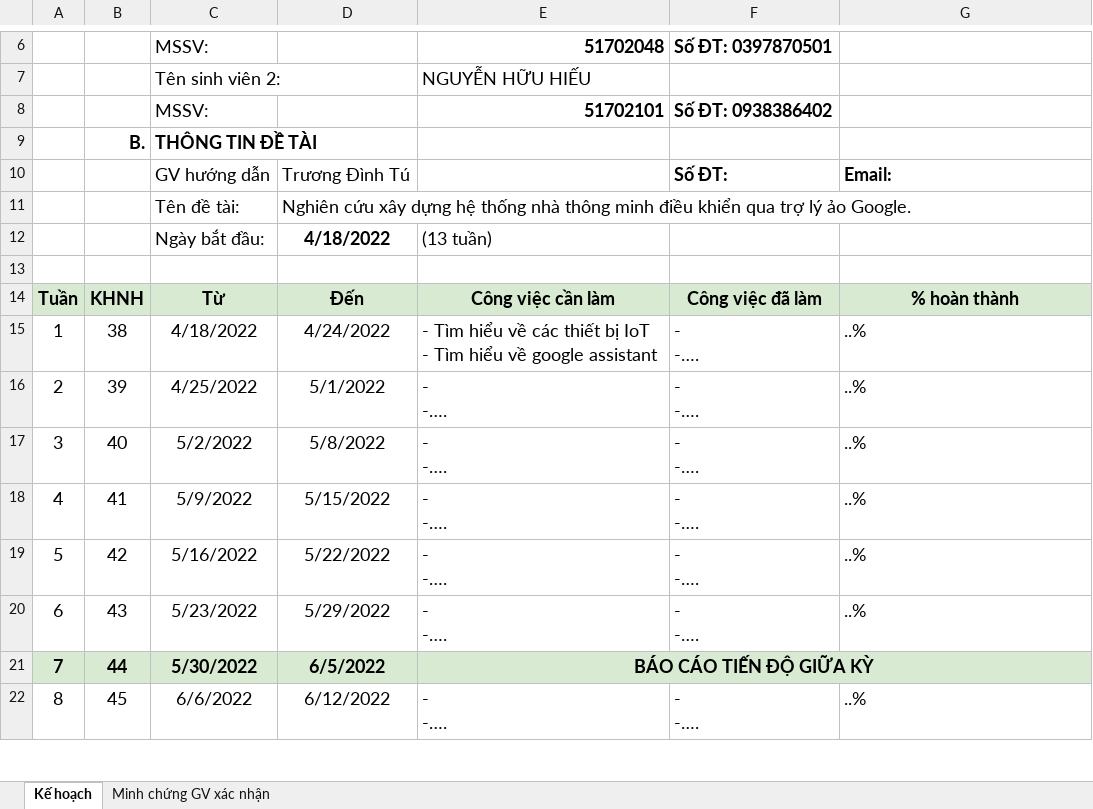
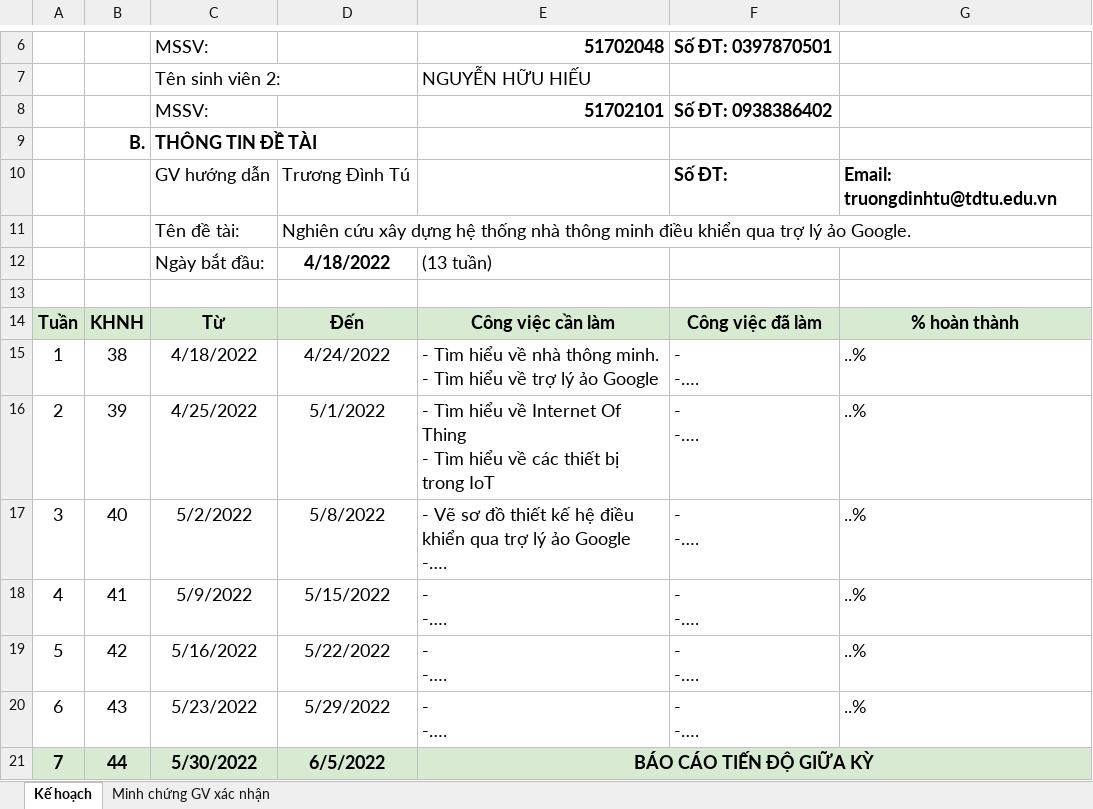
Before and after one commit to toolcoi/DACNTT2, an Excel workbook: Đăng ký đề tài/DA92_CNTT_TruongDinhTu.xlsx, sheet Kế hoạch, drawn as a sheet; only a part is shown, gaps mark what is left out; the shorter side is filled out with more unchanged rows; values as stored, in another font and other column widths than the file's, no borders; ↵ is a line break in a cell; the diff names each change by its address in the sheet, - before the commit and + after, or states it on an @@ line.

Commit message:
upload file plan 1

```diff
--- a/Đăng ký đề tài/DA92_CNTT_TruongDinhTu.xlsx (sheet Kế hoạch)
+++ b/Đăng ký đề tài/DA92_CNTT_TruongDinhTu.xlsx (sheet Kế hoạch)
-G10: Email:
+G10: Email: truongdinhtu@tdtu.edu.vn
-E15: …hiểu về các thiết bị IoT ↵ - Tìm hiểu về google assistant
+E15: …hiểu về nhà thông minh. ↵ - Tìm hiểu về trợ lý ảo Google
-E16: - ↵ -….
+E16: - Tìm hiểu về Internet Of Thing ↵ - Tìm hiểu về các thiết bị trong IoT
-E17: - ↵ -….
+E17: - Vẽ sơ đồ thiết kế hệ điều khiển qua trợ lý ảo Google ↵ -….
```
